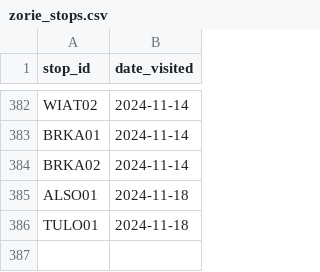
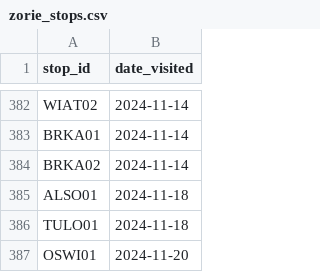
Before and after one commit to pixelsapphire/pokestops, a CSV file: playerdata/zorie_stops.csv, drawn as a sheet; only a part is shown, gaps mark what is left out.

```diff
--- a/playerdata/zorie_stops.csv
+++ b/playerdata/zorie_stops.csv
@@ -386 +386,2 @@ ALSO01,2024-11-18
 TULO01,2024-11-18
+OSWI01,2024-11-20
```
Also changed, not shown: playerdata/sapphire_stops.csv, vehicles.csv, 10 other files.
